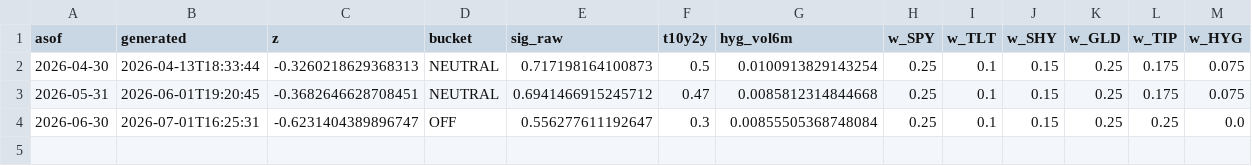
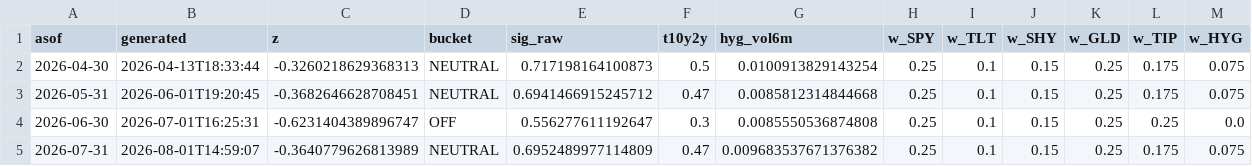
Before and after one commit to toddaerickson/cma-dashboard, a CSV file: docs/history.csv, drawn as a sheet.

```diff
--- a/docs/history.csv
+++ b/docs/history.csv
@@ -3,2 +3,3 @@ asof,generated,z,bucket,sig_raw,t10y2y,hyg_vol6m,w_SPY,w_TLT,w_SHY,w_GLD,w_TIP,w
 2026-05-31,2026-06-01T19:20:45,-0.3682646628708451,NEUTRAL,0.6941466915245712,0.47,0.0085812314844668,0.25,0.1,0.15,0.25,0.175,0.075
-2026-06-30,2026-07-01T16:25:31,-0.6231404389896747,OFF,0.556277611192647,0.3,0.00855505368748084,0.25,0.1,0.15,0.25,0.25,0.0
+2026-06-30,2026-07-01T16:25:31,-0.6231404389896747,OFF,0.556277611192647,0.3,0.0085550536874808,0.25,0.1,0.15,0.25,0.25,0.0
+2026-07-31,2026-08-01T14:59:07,-0.3640779626813989,NEUTRAL,0.6952489977114809,0.47,0.009683537671376382,0.25,0.1,0.15,0.25,0.175,0.075
```
Also changed, not shown: docs/cma_latest.csv, 5 other files.
